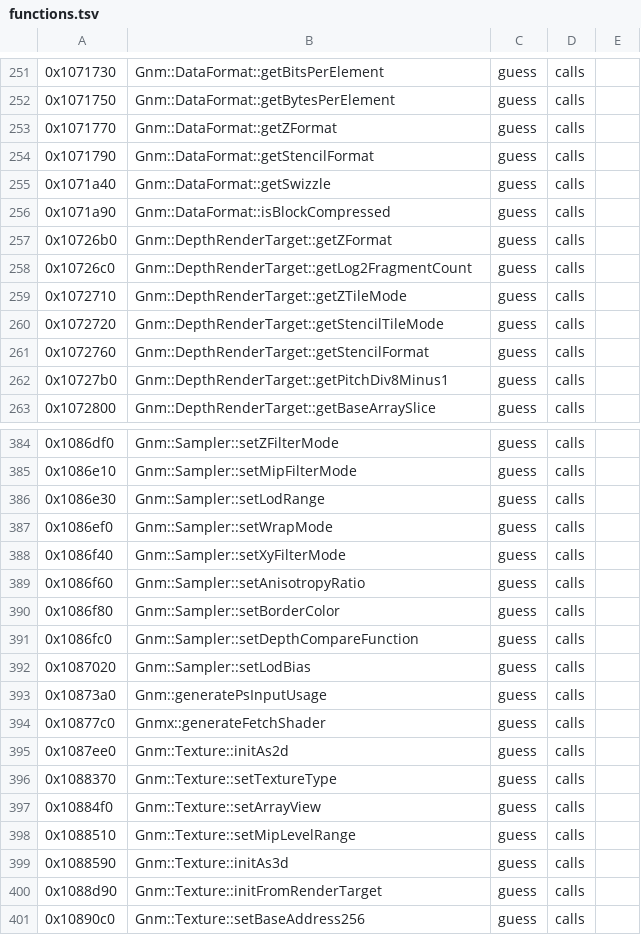
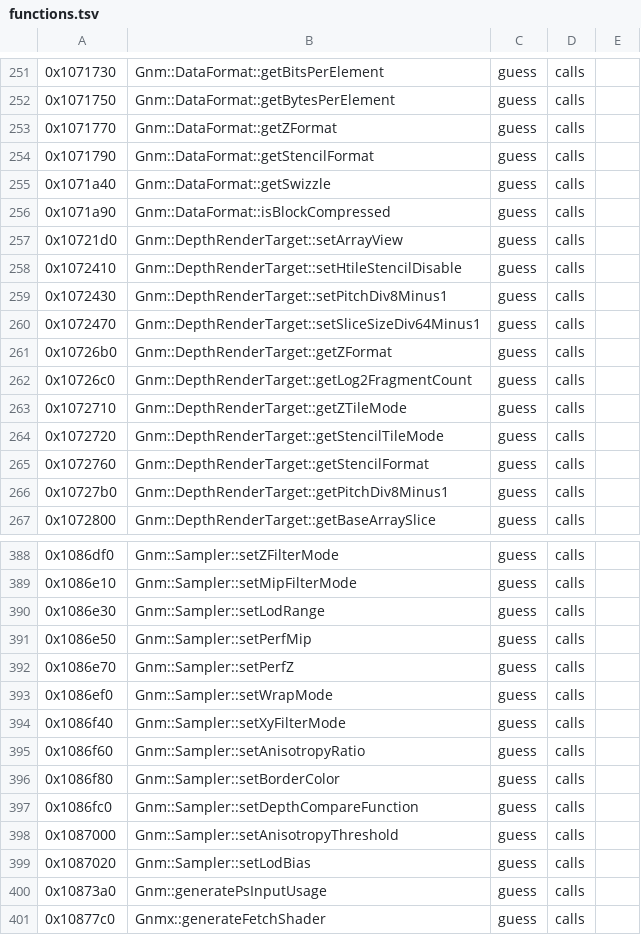
Before and after one commit to bloodborne-native/bloodborne-recomp, a TSV file: annotations/functions.tsv, drawn as a sheet; only a part is shown, gaps mark what is left out; the shorter side is filled out with more unchanged rows.

```diff
--- a/annotations/functions.tsv
+++ b/annotations/functions.tsv
@@ -256,2 +256,6 @@
 0x1071a90	Gnm::DataFormat::isBlockCompressed	guess	calls	
+0x10721d0	Gnm::DepthRenderTarget::setArrayView	guess	calls	
+0x1072410	Gnm::DepthRenderTarget::setHtileStencilDisable	guess	calls	
+0x1072430	Gnm::DepthRenderTarget::setPitchDiv8Minus1	guess	calls	
+0x1072470	Gnm::DepthRenderTarget::setSliceSizeDiv64Minus1	guess	calls	
 0x10726b0	Gnm::DepthRenderTarget::getZFormat	guess	calls	
@@ -386,2 +390,4 @@
 0x1086e30	Gnm::Sampler::setLodRange	guess	calls	
+0x1086e50	Gnm::Sampler::setPerfMip	guess	calls	
+0x1086e70	Gnm::Sampler::setPerfZ	guess	calls	
 0x1086ef0	Gnm::Sampler::setWrapMode	guess	calls	
@@ -391,2 +397,3 @@
 0x1086fc0	Gnm::Sampler::setDepthCompareFunction	guess	calls	
+0x1087000	Gnm::Sampler::setAnisotropyThreshold	guess	calls	
 0x1087020	Gnm::Sampler::setLodBias	guess	calls	
```
Also changed, not shown: 3 other files.
